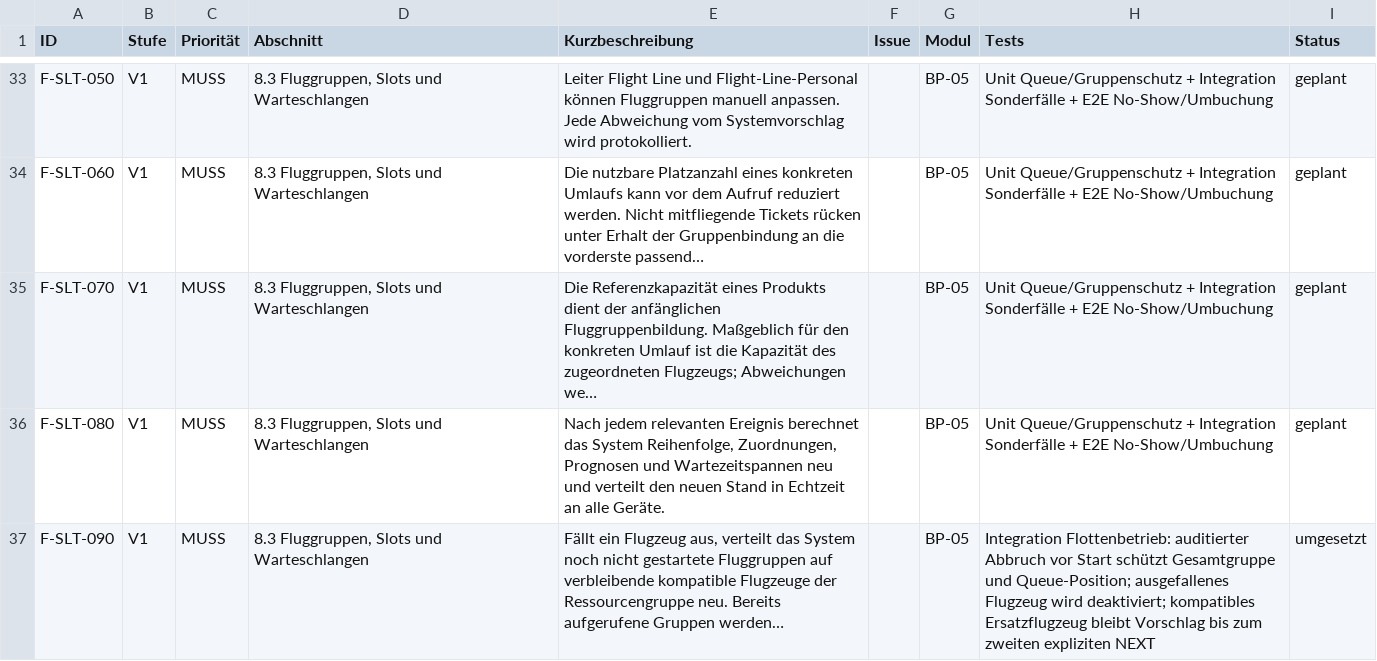
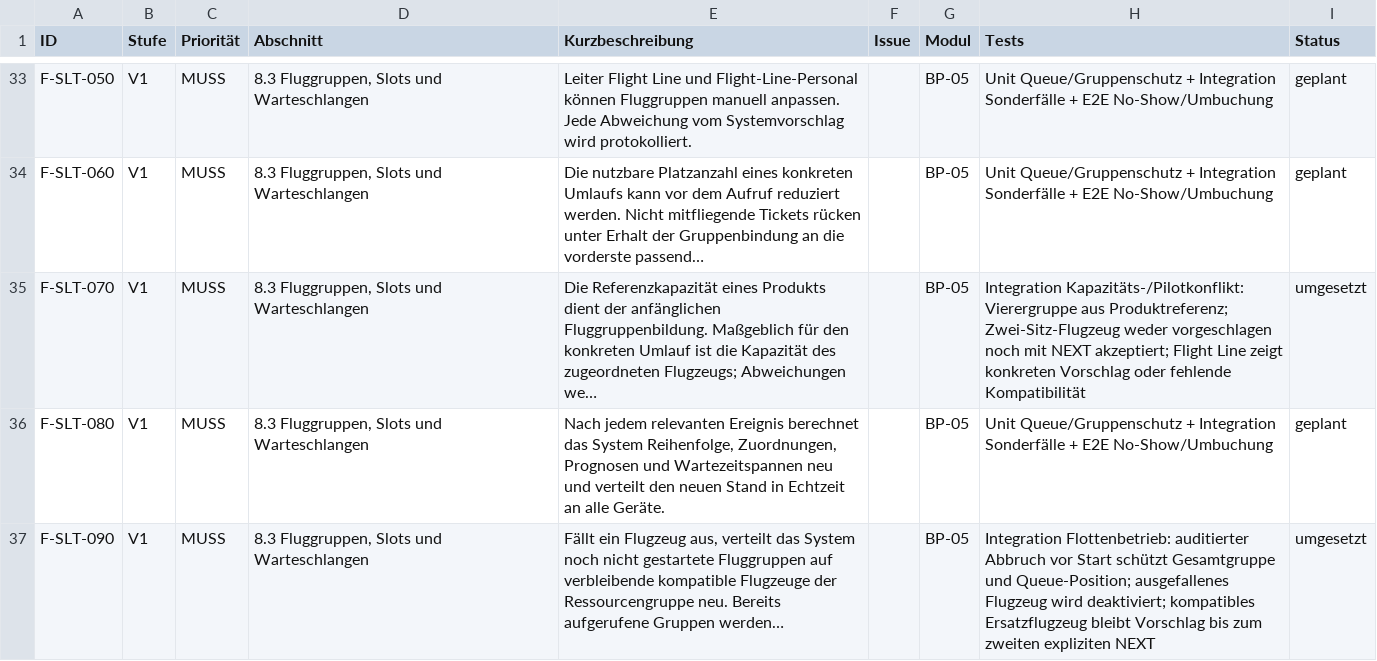
Before and after one commit to aguther/rundflug-leitstand, a CSV file: docs/requirements/traceability.csv, drawn as a sheet; only a part is shown, gaps mark what is left out.

Commit message:
test: enforce concrete aircraft capacity

```diff
--- a/docs/requirements/traceability.csv
+++ b/docs/requirements/traceability.csv
@@ -34,3 +34,3 @@ F-SLT-050,V1,MUSS,"8.3 Fluggruppen, Slots und Warteschlangen",Leiter Flight Line
 F-SLT-060,V1,MUSS,"8.3 Fluggruppen, Slots und Warteschlangen",Die nutzbare Platzanzahl eines konkreten Umlaufs kann vor dem Aufruf reduziert werden. Nicht mitfliegende Tickets rücken unter Erhalt der Gruppenbindung an die vorderste passend…,,BP-05,Unit Queue/Gruppenschutz + Integration Sonderfälle + E2E No-Show/Umbuchung,geplant
-F-SLT-070,V1,MUSS,"8.3 Fluggruppen, Slots und Warteschlangen",Die Referenzkapazität eines Produkts dient der anfänglichen Fluggruppenbildung. Maßgeblich für den konkreten Umlauf ist die Kapazität des zugeordneten Flugzeugs; Abweichungen we…,,BP-05,Unit Queue/Gruppenschutz + Integration Sonderfälle + E2E No-Show/Umbuchung,geplant
+F-SLT-070,V1,MUSS,"8.3 Fluggruppen, Slots und Warteschlangen",Die Referenzkapazität eines Produkts dient der anfänglichen Fluggruppenbildung. Maßgeblich für den konkreten Umlauf ist die Kapazität des zugeordneten Flugzeugs; Abweichungen we…,,BP-05,Integration Kapazitäts-/Pilotkonflikt: Vierergruppe aus Produktreferenz; Zwei-Sitz-Flugzeug weder vorgeschlagen noch mit NEXT akzeptiert; Flight Line zeigt konkreten Vorschlag oder fehlende Kompatibilität,umgesetzt
 F-SLT-080,V1,MUSS,"8.3 Fluggruppen, Slots und Warteschlangen","Nach jedem relevanten Ereignis berechnet das System Reihenfolge, Zuordnungen, Prognosen und Wartezeitspannen neu und verteilt den neuen Stand in Echtzeit an alle Geräte.",,BP-05,Unit Queue/Gruppenschutz + Integration Sonderfälle + E2E No-Show/Umbuchung,geplant
```
Also changed, not shown: 1 other file.
